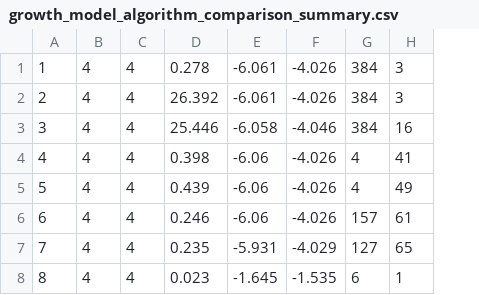
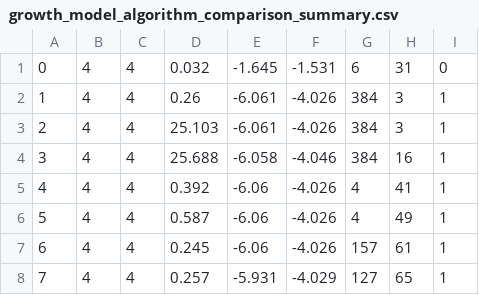
Before and after one commit to takeshi-fukasawa/dynamic_opt_conti_action, a CSV file: growth_model/results/growth_model_algorithm_comparison_summary.csv, drawn as a sheet; removed rows and columns are numbered as before the commit, all else as after; the diff names each change by its address in the sheet, - before the commit and + after, or states it on an @@ line.

```diff
--- a/growth_model/results/growth_model_algorithm_comparison_summary.csv
+++ b/growth_model/results/growth_model_algorithm_comparison_summary.csv
-column D, rows 1-7: 0.278 | 26.392 | 25.446 | 0.398 | 0.439 | 0.246 | 0.235
+column D, rows 2-8: 0.26 | 25.103 | 25.688 | 0.392 | 0.587 | 0.245 | 0.257
+column I, rows 2-8: all 1
+row 1: 0 | 4 | 4 | 0.032 | -1.645 | -1.531 | 6 | 31 | 0
-row 8: 8 | 4 | 4 | 0.023 | -1.645 | -1.535 | 6 | 1
```
Also changed, not shown: growth_model/results/growth_model_algorithm_comparison_summary_spectral.csv, 4 other files.
